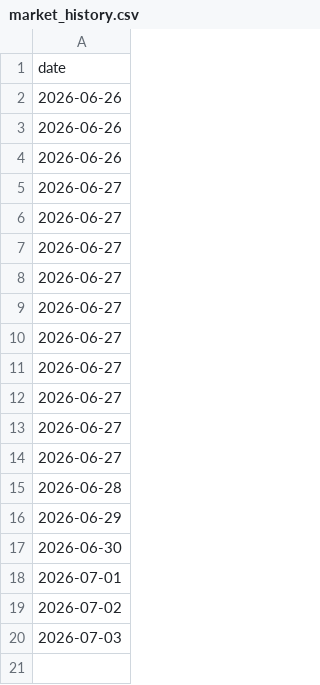
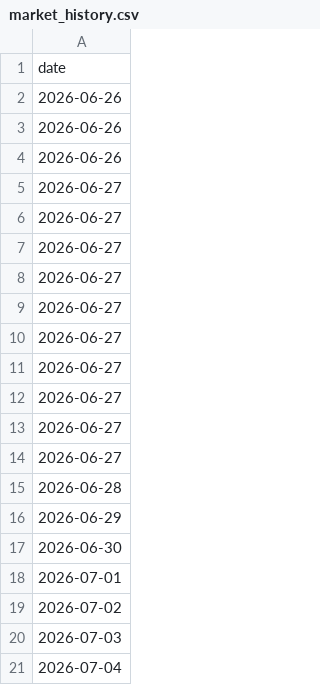
Before and after one commit to LIUruchuan/jin10-daily-market, a CSV file: data/history/market_history.csv, drawn as a sheet.

```diff
--- a/data/history/market_history.csv
+++ b/data/history/market_history.csv
@@ -20 +20,2 @@ date
 2026-07-03
+2026-07-04
```
Also changed, not shown: 6 other files.
